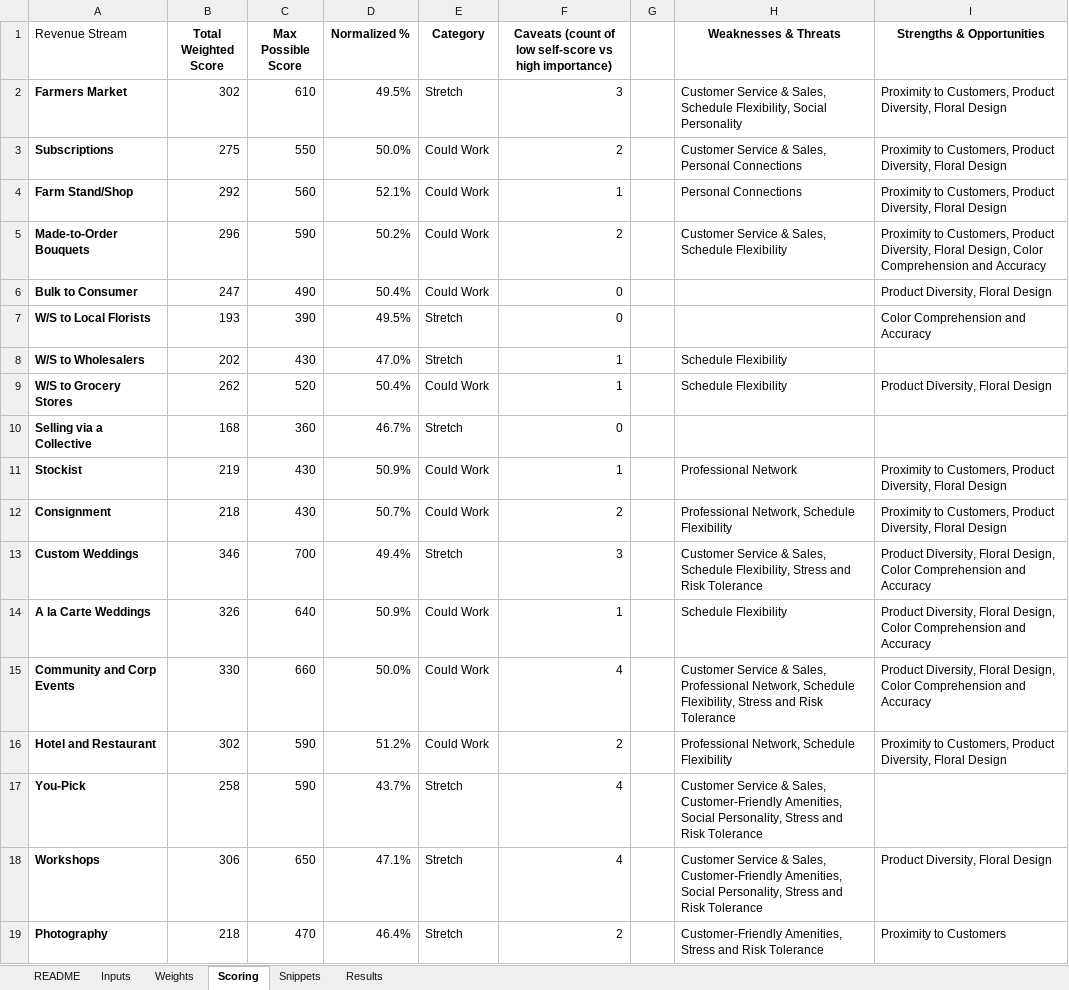
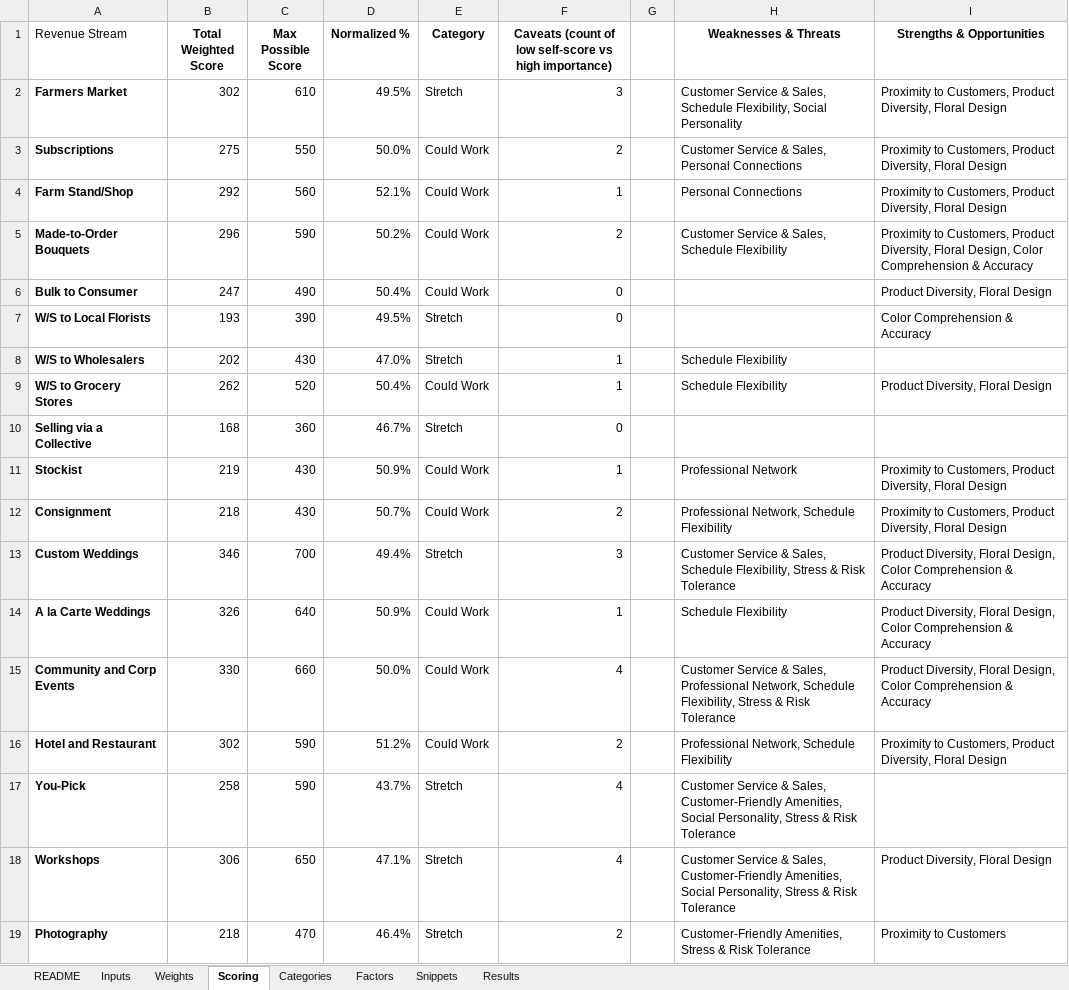
Before and after one commit to sweetpiedmont/revenue-stream-compass, an Excel workbook: Extreme_Weighting_Scoring_Prototype_for_FormWise_REPAIRED.xlsx, sheet Scoring, drawn as a sheet; values as stored, in another font and other column widths than the file's, no borders; the diff names each change by its address in the sheet, - before the commit and + after, or states it on an @@ line.

Commit message:
adding category and factor explanations

```diff
--- a/Extreme_Weighting_Scoring_Prototype_for_FormWise_REPAIRED.xlsx (sheet Scoring)
+++ b/Extreme_Weighting_Scoring_Prototype_for_FormWise_REPAIRED.xlsx (sheet Scoring)
+sheet tab: Categories
+sheet tab: Factors
-I5 (Strengths & Opportunities): …Color Comprehension and Accuracy
+I5 (Strengths & Opportunities): …Color Comprehension & Accuracy
-I7 (Strengths & Opportunities): Color Comprehension and Accuracy
+I7 (Strengths & Opportunities): Color Comprehension & Accuracy
-H13 (Weaknesses & Threats): …Flexibility, Stress and Risk Tolerance
+H13 (Weaknesses & Threats): …Flexibility, Stress & Risk Tolerance
-I13:I15 (Strengths & Opportunities): …Color Comprehension and Accuracy
+I13:I15 (Strengths & Opportunities): …Color Comprehension & Accuracy
-H15 (Weaknesses & Threats): …Flexibility, Stress and Risk Tolerance
+H15 (Weaknesses & Threats): …Flexibility, Stress & Risk Tolerance
-H17:H18 (Weaknesses & Threats): …Personality, Stress and Risk Tolerance
+H17:H18 (Weaknesses & Threats): …Personality, Stress & Risk Tolerance
-H19 (Weaknesses & Threats): …Amenities, Stress and Risk Tolerance
+H19 (Weaknesses & Threats): …Amenities, Stress & Risk Tolerance
```
Also changed, not shown: sheet Weights, 1 other file.
